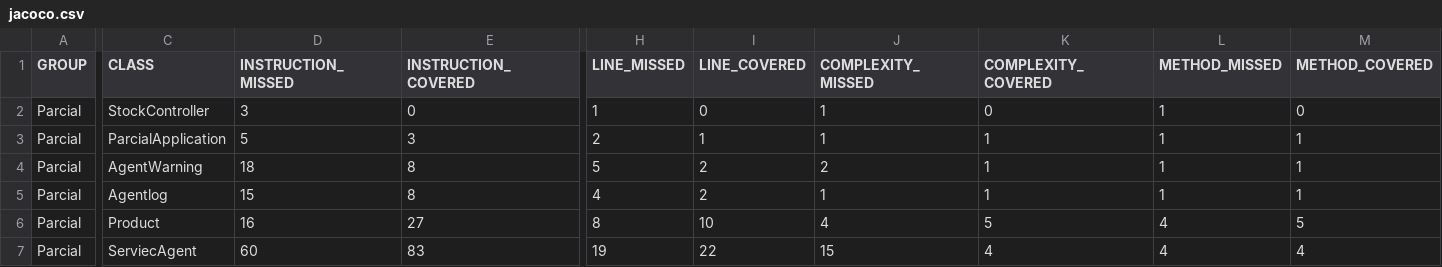
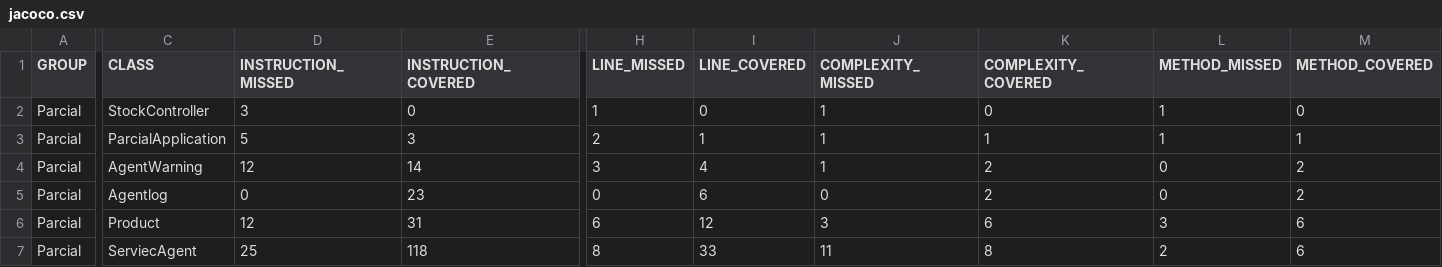
Before and after one commit to andrescalderonr/ParcialCVDS-CORTE1, a CSV file: target/site/jacoco/jacoco.csv, drawn as a sheet; only a part is shown, gaps mark what is left out; the diff covers the shown part only; the diff names each change by its address in the sheet, - before the commit and + after, or states it on an @@ line.

```diff
--- a/target/site/jacoco/jacoco.csv
+++ b/target/site/jacoco/jacoco.csv
-D4 (INSTRUCTION_MISSED): 18
+D4 (INSTRUCTION_MISSED): 12
-E4 (INSTRUCTION_COVERED): 8
+E4 (INSTRUCTION_COVERED): 14
-H4 (LINE_MISSED): 5
+H4 (LINE_MISSED): 3
-I4 (LINE_COVERED): 2
+I4 (LINE_COVERED): 4
-J4 (COMPLEXITY_MISSED): 2
+J4 (COMPLEXITY_MISSED): 1
-K4:K5 (COMPLEXITY_COVERED): 1
+K4:K5 (COMPLEXITY_COVERED): 2
-L4:L5 (METHOD_MISSED): 1
+L4:L5 (METHOD_MISSED): 0
-M4:M5 (METHOD_COVERED): 1
+M4:M5 (METHOD_COVERED): 2
-D5 (INSTRUCTION_MISSED): 15
+D5 (INSTRUCTION_MISSED): 0
-E5 (INSTRUCTION_COVERED): 8
+E5 (INSTRUCTION_COVERED): 23
-H5 (LINE_MISSED): 4
+H5 (LINE_MISSED): 0
-I5 (LINE_COVERED): 2
+I5 (LINE_COVERED): 6
-J5 (COMPLEXITY_MISSED): 1
+J5 (COMPLEXITY_MISSED): 0
-D6 (INSTRUCTION_MISSED): 16
+D6 (INSTRUCTION_MISSED): 12
-E6 (INSTRUCTION_COVERED): 27
+E6 (INSTRUCTION_COVERED): 31
-H6 (LINE_MISSED): 8
+H6 (LINE_MISSED): 6
-I6 (LINE_COVERED): 10
+I6 (LINE_COVERED): 12
-J6 (COMPLEXITY_MISSED): 4
+J6 (COMPLEXITY_MISSED): 3
-K6 (COMPLEXITY_COVERED): 5
+K6 (COMPLEXITY_COVERED): 6
-L6 (METHOD_MISSED): 4
+L6 (METHOD_MISSED): 3
-M6 (METHOD_COVERED): 5
+M6 (METHOD_COVERED): 6
-D7 (INSTRUCTION_MISSED): 60
+D7 (INSTRUCTION_MISSED): 25
-E7 (INSTRUCTION_COVERED): 83
+E7 (INSTRUCTION_COVERED): 118
-H7 (LINE_MISSED): 19
+H7 (LINE_MISSED): 8
-I7 (LINE_COVERED): 22
+I7 (LINE_COVERED): 33
-J7 (COMPLEXITY_MISSED): 15
+J7 (COMPLEXITY_MISSED): 11
-K7 (COMPLEXITY_COVERED): 4
+K7 (COMPLEXITY_COVERED): 8
-L7 (METHOD_MISSED): 4
+L7 (METHOD_MISSED): 2
-M7 (METHOD_COVERED): 4
+M7 (METHOD_COVERED): 6
```
Also changed, not shown: 4 edited cells elsewhere in this file, 24 other files.
